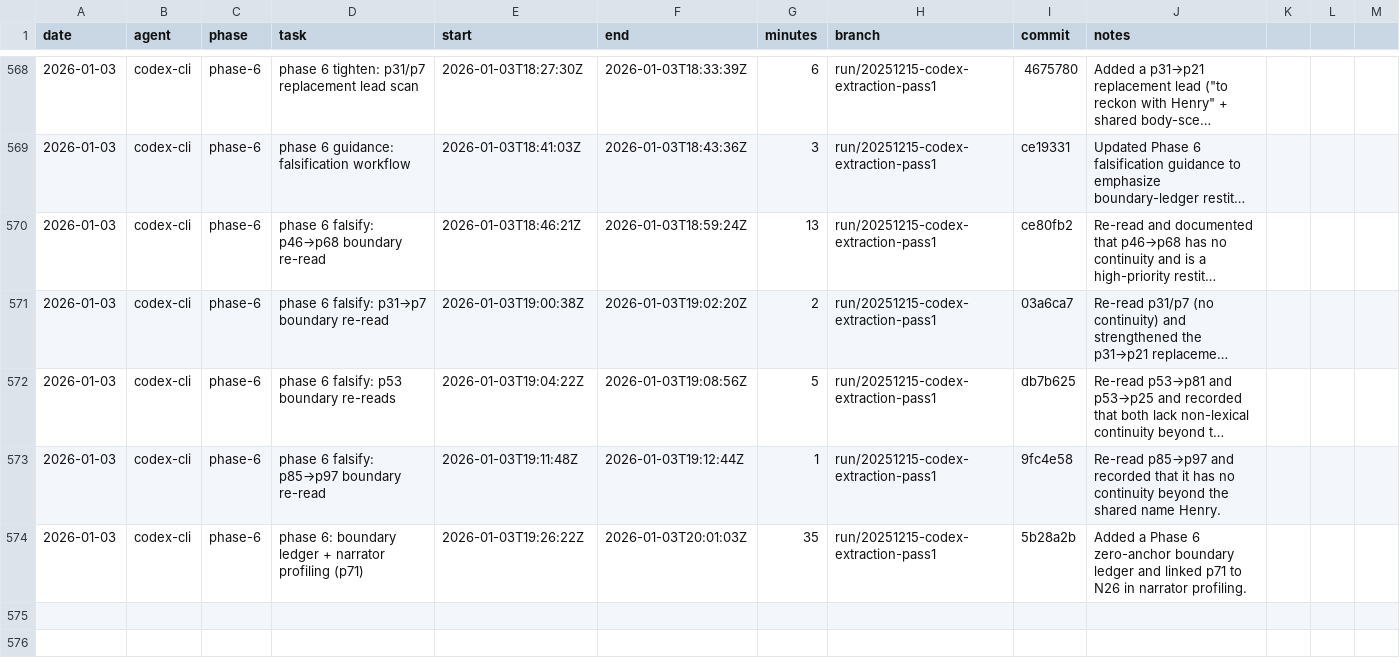
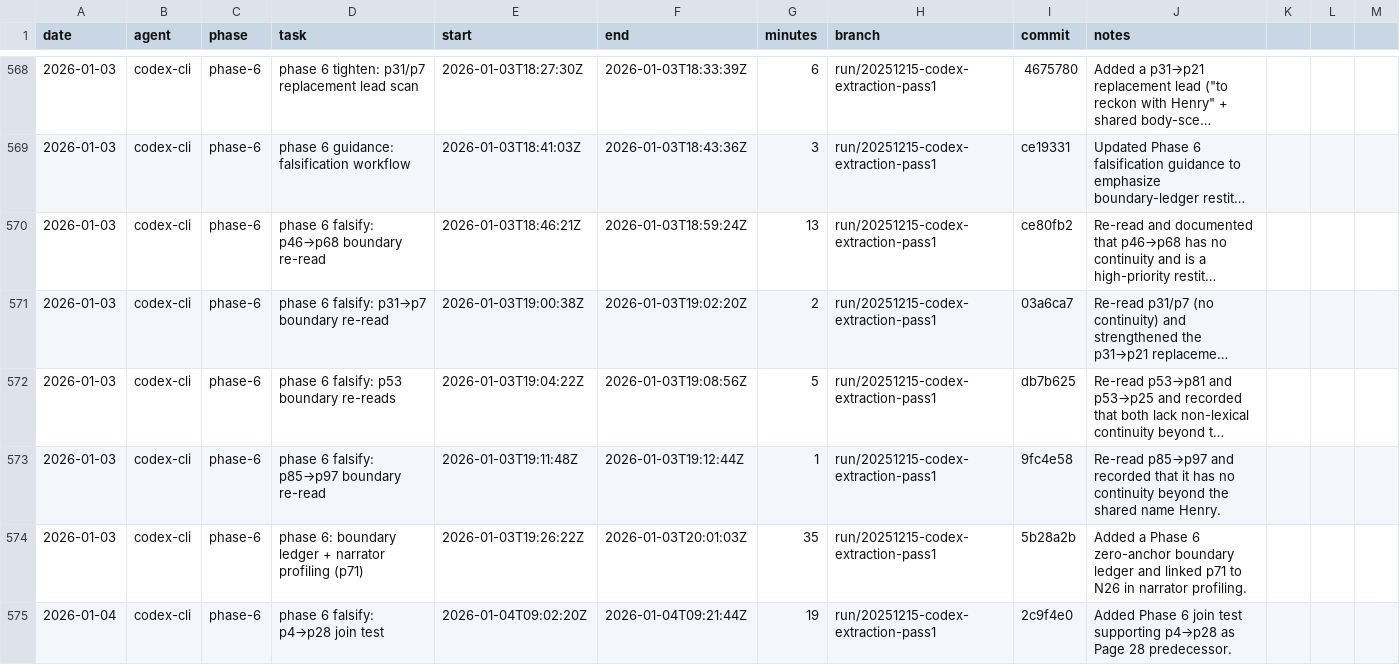
Before and after one commit to seanbetts/cains-jawbone, a CSV file: Worklog/worklog.csv, drawn as a sheet; only a part is shown, gaps mark what is left out; long unchanged cells end in …; the diff names each change by its address in the sheet, - before the commit and + after, or states it on an @@ line.

Commit message:
Worklog: log p4→p28 falsification

```diff
--- a/Worklog/worklog.csv
+++ b/Worklog/worklog.csv
+row 575: 2026-01-04 | codex-cli | phase-6 | phase 6 falsify: p4→p28 join test | 2026-01-04T09:02:20Z | 2026-01-04T09:21:44Z | 19 | run/20251215-codex-extraction-pass1 | 2c9f4e0 | Added Phase 6 join test supporting p4→p28 as Page 28 predecessor.
```
